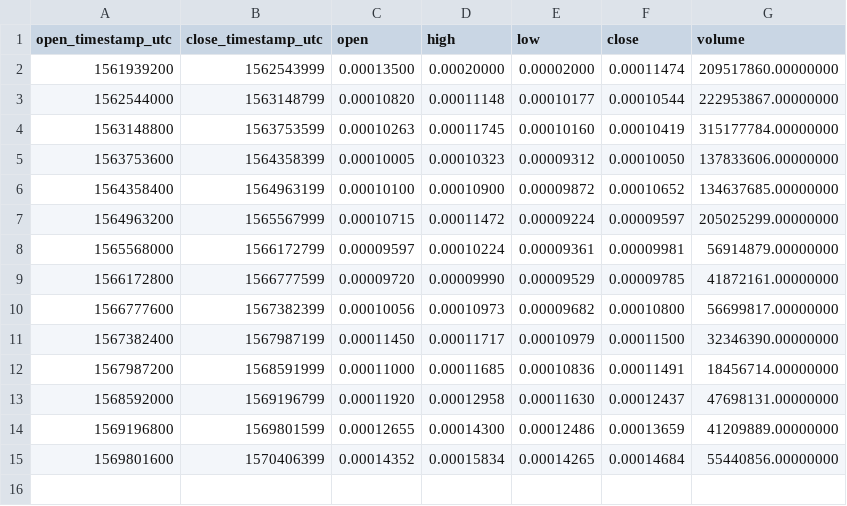
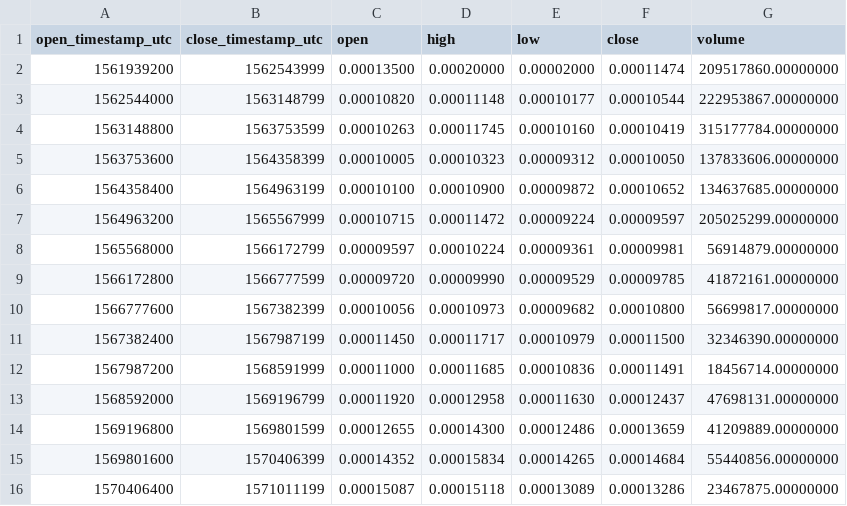
Before and after one commit to cryptobigbro/binance-DOGEBNB, a CSV file: binance-DOGEBNB-1w.csv, drawn as a sheet.

```diff
--- a/binance-DOGEBNB-1w.csv
+++ b/binance-DOGEBNB-1w.csv
@@ -15 +15,2 @@ open_timestamp_utc,close_timestamp_utc,open,high,low,close,volume
 1569801600,1570406399,0.00014352,0.00015834,0.00014265,0.00014684,55440856.00000000
+1570406400,1571011199,0.00015087,0.00015118,0.00013089,0.00013286,23467875.00000000
```
Also changed, not shown: binance-DOGEBNB-1d.csv, binance-DOGEBNB-1h.csv.
